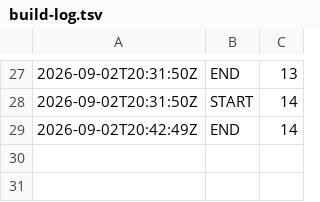
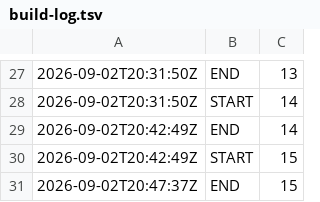
Before and after one commit to kinncj/neon-snake, a TSV file: claude-code-fable/docs/build-log.tsv, drawn as a sheet; only a part is shown, gaps mark what is left out; the diff names each change by its address in the sheet, - before the commit and + after, or states it on an @@ line.

```diff
--- a/claude-code-fable/docs/build-log.tsv
+++ b/claude-code-fable/docs/build-log.tsv
+row 30: 2026-09-02T20:42:49Z | START | 15
+row 31: 2026-09-02T20:47:37Z | END | 15
```
Also changed, not shown: 7 other files.
